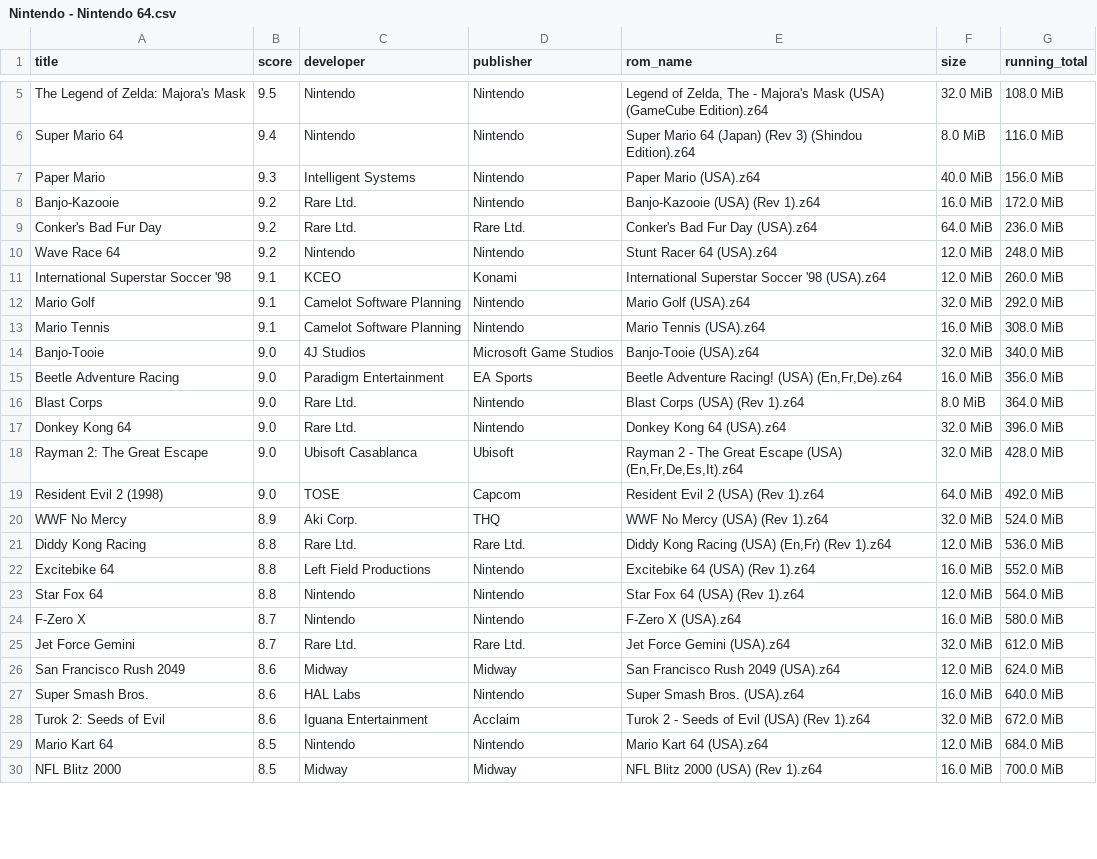
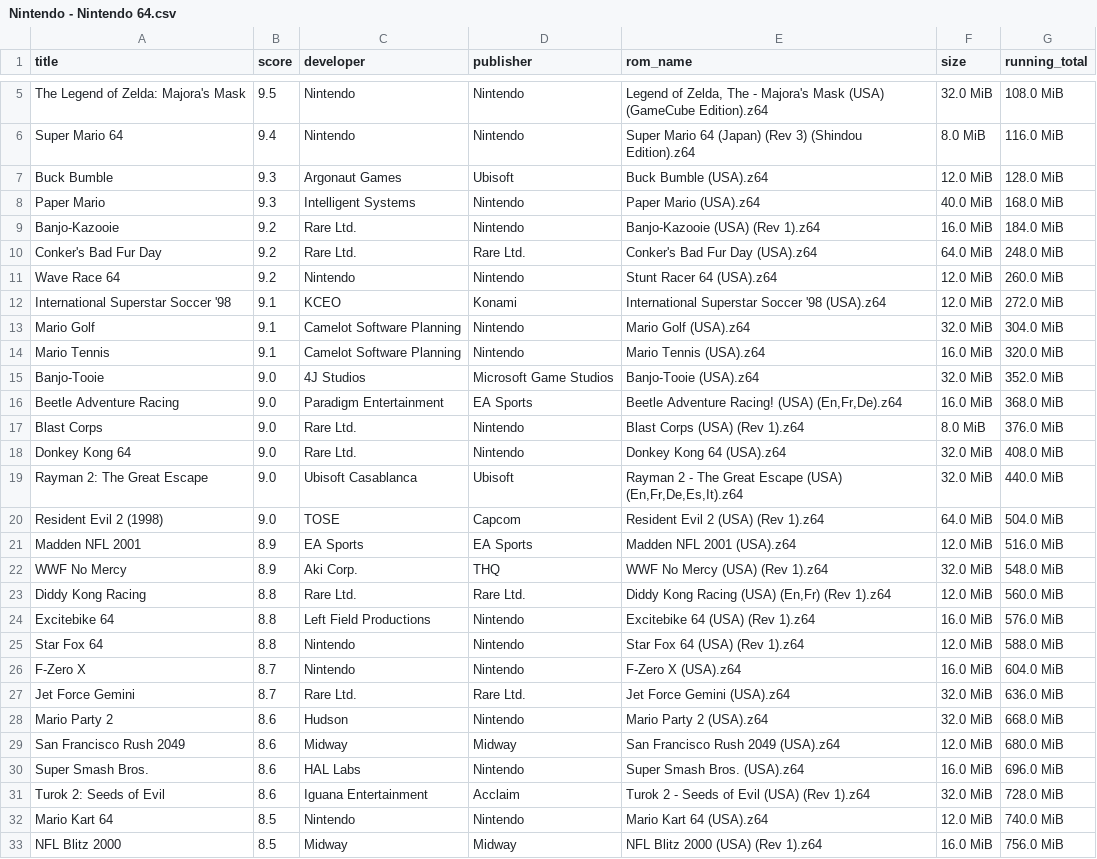
Before and after one commit to claabs/top-games-size, a CSV file: game_lists/all/best_critic_4_user_10/Nintendo - Nintendo 64.csv, drawn as a sheet; only a part is shown, gaps mark what is left out; the diff covers the shown part only.

```diff
--- a/game_lists/all/best_critic_4_user_10/Nintendo - Nintendo 64.csv
+++ b/game_lists/all/best_critic_4_user_10/Nintendo - Nintendo 64.csv
@@ -6,25 +6,28 @@ The Legend of Zelda: Majora's Mask,9.5,Nintendo,Nintendo,"Legend of Zelda, The -
 Super Mario 64,9.4,Nintendo,Nintendo,Super Mario 64 (Japan) (Rev 3) (Shindou Edition).z64,8.0 MiB,116.0 MiB
-Paper Mario,9.3,Intelligent Systems,Nintendo,Paper Mario (USA).z64,40.0 MiB,156.0 MiB
-Banjo-Kazooie,9.2,Rare Ltd.,Nintendo,Banjo-Kazooie (USA) (Rev 1).z64,16.0 MiB,172.0 MiB
-Conker's Bad Fur Day,9.2,Rare Ltd.,Rare Ltd.,Conker's Bad Fur Day (USA).z64,64.0 MiB,236.0 MiB
-Wave Race 64,9.2,Nintendo,Nintendo,Stunt Racer 64 (USA).z64,12.0 MiB,248.0 MiB
-International Superstar Soccer '98,9.1,KCEO,Konami,International Superstar Soccer '98 (USA).z64,12.0 MiB,260.0 MiB
-Mario Golf,9.1,Camelot Software Planning,Nintendo,Mario Golf (USA).z64,32.0 MiB,292.0 MiB
-Mario Tennis,9.1,Camelot Software Planning,Nintendo,Mario Tennis (USA).z64,16.0 MiB,308.0 MiB
-Banjo-Tooie,9.0,4J Studios,Microsoft Game Studios,Banjo-Tooie (USA).z64,32.0 MiB,340.0 MiB
-Beetle Adventure Racing,9.0,Paradigm Entertainment,EA Sports,"Beetle Adventure Racing! (USA) (En,Fr,De).z64",16.0 MiB,356.0 MiB
-Blast Corps,9.0,Rare Ltd.,Nintendo,Blast Corps (USA) (Rev 1).z64,8.0 MiB,364.0 MiB
-Donkey Kong 64,9.0,Rare Ltd.,Nintendo,Donkey Kong 64 (USA).z64,32.0 MiB,396.0 MiB
-Rayman 2: The Great Escape,9.0,Ubisoft Casablanca,Ubisoft,"Rayman 2 - The Great Escape (USA) (En,Fr,De,Es,It).z64",32.0 MiB,428.0 MiB
-Resident Evil 2 (1998),9.0,TOSE,Capcom,Resident Evil 2 (USA) (Rev 1).z64,64.0 MiB,492.0 MiB
-WWF No Mercy,8.9,Aki Corp.,THQ,WWF No Mercy (USA) (Rev 1).z64,32.0 MiB,524.0 MiB
-Diddy Kong Racing,8.8,Rare Ltd.,Rare Ltd.,"Diddy Kong Racing (USA) (En,Fr) (Rev 1).z64",12.0 MiB,536.0 MiB
-Excitebike 64,8.8,Left Field Productions,Nintendo,Excitebike 64 (USA) (Rev 1).z64,16.0 MiB,552.0 MiB
-Star Fox 64,8.8,Nintendo,Nintendo,Star Fox 64 (USA) (Rev 1).z64,12.0 MiB,564.0 MiB
-F-Zero X,8.7,Nintendo,Nintendo,F-Zero X (USA).z64,16.0 MiB,580.0 MiB
-Jet Force Gemini,8.7,Rare Ltd.,Rare Ltd.,Jet Force Gemini (USA).z64,32.0 MiB,612.0 MiB
-San Francisco Rush 2049,8.6,Midway,Midway,San Francisco Rush 2049 (USA).z64,12.0 MiB,624.0 MiB
-Super Smash Bros.,8.6,HAL Labs,Nintendo,Super Smash Bros. (USA).z64,16.0 MiB,640.0 MiB
-Turok 2: Seeds of Evil,8.6,Iguana Entertainment,Acclaim,Turok 2 - Seeds of Evil (USA) (Rev 1).z64,32.0 MiB,672.0 MiB
-Mario Kart 64,8.5,Nintendo,Nintendo,Mario Kart 64 (USA).z64,12.0 MiB,684.0 MiB
-NFL Blitz 2000,8.5,Midway,Midway,NFL Blitz 2000 (USA) (Rev 1).z64,16.0 MiB,700.0 MiB
+Buck Bumble,9.3,Argonaut Games,Ubisoft,Buck Bumble (USA).z64,12.0 MiB,128.0 MiB
+Paper Mario,9.3,Intelligent Systems,Nintendo,Paper Mario (USA).z64,40.0 MiB,168.0 MiB
+Banjo-Kazooie,9.2,Rare Ltd.,Nintendo,Banjo-Kazooie (USA) (Rev 1).z64,16.0 MiB,184.0 MiB
+Conker's Bad Fur Day,9.2,Rare Ltd.,Rare Ltd.,Conker's Bad Fur Day (USA).z64,64.0 MiB,248.0 MiB
+Wave Race 64,9.2,Nintendo,Nintendo,Stunt Racer 64 (USA).z64,12.0 MiB,260.0 MiB
+International Superstar Soccer '98,9.1,KCEO,Konami,International Superstar Soccer '98 (USA).z64,12.0 MiB,272.0 MiB
+Mario Golf,9.1,Camelot Software Planning,Nintendo,Mario Golf (USA).z64,32.0 MiB,304.0 MiB
+Mario Tennis,9.1,Camelot Software Planning,Nintendo,Mario Tennis (USA).z64,16.0 MiB,320.0 MiB
+Banjo-Tooie,9.0,4J Studios,Microsoft Game Studios,Banjo-Tooie (USA).z64,32.0 MiB,352.0 MiB
+Beetle Adventure Racing,9.0,Paradigm Entertainment,EA Sports,"Beetle Adventure Racing! (USA) (En,Fr,De).z64",16.0 MiB,368.0 MiB
+Blast Corps,9.0,Rare Ltd.,Nintendo,Blast Corps (USA) (Rev 1).z64,8.0 MiB,376.0 MiB
+Donkey Kong 64,9.0,Rare Ltd.,Nintendo,Donkey Kong 64 (USA).z64,32.0 MiB,408.0 MiB
+Rayman 2: The Great Escape,9.0,Ubisoft Casablanca,Ubisoft,"Rayman 2 - The Great Escape (USA) (En,Fr,De,Es,It).z64",32.0 MiB,440.0 MiB
+Resident Evil 2 (1998),9.0,TOSE,Capcom,Resident Evil 2 (USA) (Rev 1).z64,64.0 MiB,504.0 MiB
+Madden NFL 2001,8.9,EA Sports,EA Sports,Madden NFL 2001 (USA).z64,12.0 MiB,516.0 MiB
+WWF No Mercy,8.9,Aki Corp.,THQ,WWF No Mercy (USA) (Rev 1).z64,32.0 MiB,548.0 MiB
+Diddy Kong Racing,8.8,Rare Ltd.,Rare Ltd.,"Diddy Kong Racing (USA) (En,Fr) (Rev 1).z64",12.0 MiB,560.0 MiB
+Excitebike 64,8.8,Left Field Productions,Nintendo,Excitebike 64 (USA) (Rev 1).z64,16.0 MiB,576.0 MiB
+Star Fox 64,8.8,Nintendo,Nintendo,Star Fox 64 (USA) (Rev 1).z64,12.0 MiB,588.0 MiB
+F-Zero X,8.7,Nintendo,Nintendo,F-Zero X (USA).z64,16.0 MiB,604.0 MiB
+Jet Force Gemini,8.7,Rare Ltd.,Rare Ltd.,Jet Force Gemini (USA).z64,32.0 MiB,636.0 MiB
+Mario Party 2,8.6,Hudson,Nintendo,Mario Party 2 (USA).z64,32.0 MiB,668.0 MiB
+San Francisco Rush 2049,8.6,Midway,Midway,San Francisco Rush 2049 (USA).z64,12.0 MiB,680.0 MiB
+Super Smash Bros.,8.6,HAL Labs,Nintendo,Super Smash Bros. (USA).z64,16.0 MiB,696.0 MiB
+Turok 2: Seeds of Evil,8.6,Iguana Entertainment,Acclaim,Turok 2 - Seeds of Evil (USA) (Rev 1).z64,32.0 MiB,728.0 MiB
+Mario Kart 64,8.5,Nintendo,Nintendo,Mario Kart 64 (USA).z64,12.0 MiB,740.0 MiB
+NFL Blitz 2000,8.5,Midway,Midway,NFL Blitz 2000 (USA) (Rev 1).z64,16.0 MiB,756.0 MiB
```
Also changed, not shown: 16 added rows and 43 edited cells elsewhere in this file, game_lists/platform_exclusives/best_critic_4_user_10/Nintendo - GameCube.csv, game_lists/platform_exclusives/best_critic_4_user_10/Sega - Dreamcast.csv, 25 other files.
